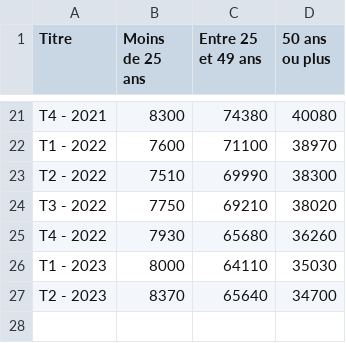
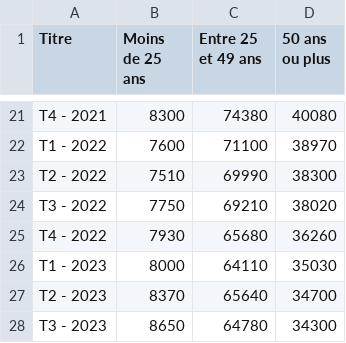
Before and after one commit to Atelier-parisien-d-urbanisme/Observatoire-economie-paris, a CSV file: 3_Chomage_Rsa/3_3_Demandeur_emploi_age/demandeur_emploi_age.csv, drawn as a sheet; only a part is shown, gaps mark what is left out.

Commit message:
Update demandeur_emploi_age.csv

```diff
--- a/3_Chomage_Rsa/3_3_Demandeur_emploi_age/demandeur_emploi_age.csv
+++ b/3_Chomage_Rsa/3_3_Demandeur_emploi_age/demandeur_emploi_age.csv
@@ -27 +27,2 @@ T1 - 2023;8000;64110;35030
 T2 - 2023;8370;65640;34700
+T3 - 2023;8650;64780;34300
```
